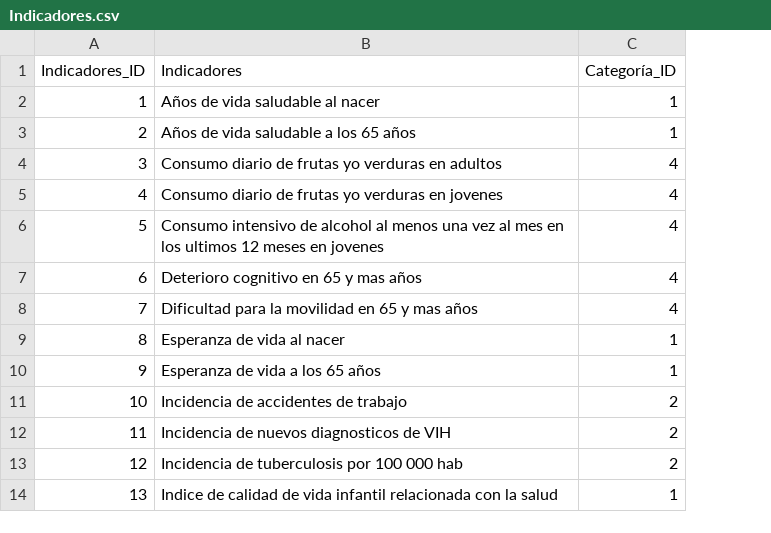
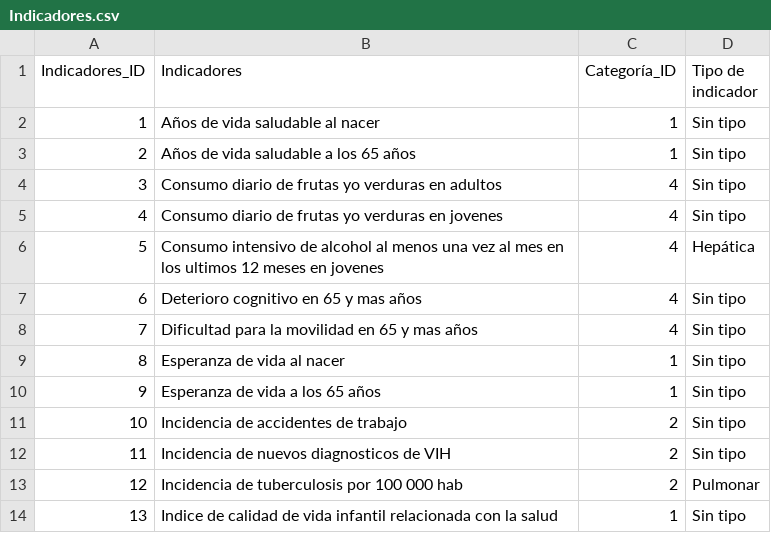
Before and after one commit to ClaraGallardo/Final-Proyect, a CSV file: data/processed/Indicadores.csv, drawn as a sheet; only a part is shown; the diff names each change by its address in the sheet, - before the commit and + after, or states it on an @@ line.

```diff
--- a/data/processed/Indicadores.csv
+++ b/data/processed/Indicadores.csv
+column D (Tipo de indicador), rows 2-14: Sin tipo | Sin tipo | Sin tipo | Sin tipo | Hepática | Sin tipo | Sin tipo | Sin tipo | Sin tipo | Sin tipo | Sin tipo | Pulmonar | Sin tipo
```
Also changed, not shown: 8 other files.
